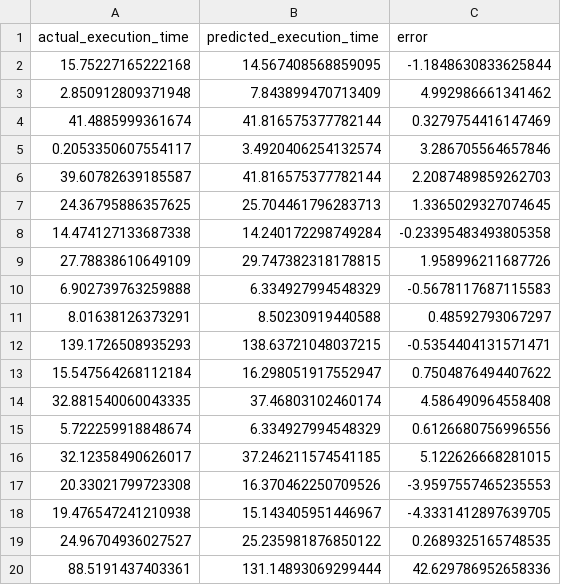
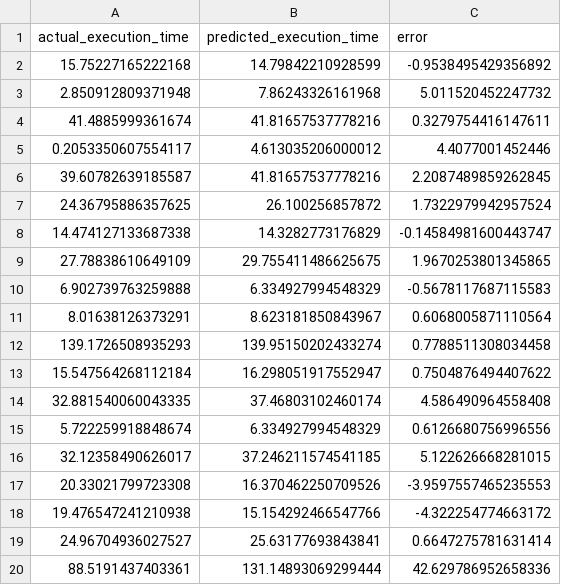
Before and after one commit to Berzeliss/thesis, a CSV file: experiment/results/random_forest_baseline_v1_predictions.csv, drawn as a sheet.

```diff
--- a/experiment/results/random_forest_baseline_v1_predictions.csv
+++ b/experiment/results/random_forest_baseline_v1_predictions.csv
@@ -1,13 +1,13 @@
 actual_execution_time,predicted_execution_time,error
-15.75227165222168,14.567408568859095,-1.1848630833625844
-2.850912809371948,7.843899470713409,4.992986661341462
-41.4885999361674,41.816575377782144,0.3279754416147469
-0.2053350607554117,3.4920406254132574,3.286705564657846
-39.60782639185587,41.816575377782144,2.2087489859262703
-24.36795886357625,25.704461796283713,1.3365029327074645
-14.474127133687338,14.240172298749284,-0.23395483493805358
-27.78838610649109,29.747382318178815,1.958996211687726
+15.75227165222168,14.79842210928599,-0.9538495429356892
+2.850912809371948,7.86243326161968,5.011520452247732
+41.4885999361674,41.81657537778216,0.3279754416147611
+0.2053350607554117,4.613035206000012,4.4077001452446
+39.60782639185587,41.81657537778216,2.2087489859262845
+24.36795886357625,26.100256857872,1.7322979942957524
+14.474127133687338,14.3282773176829,-0.14584981600443747
+27.78838610649109,29.755411486625675,1.9670253801345865
 6.902739763259888,6.334927994548329,-0.5678117687115583
-8.01638126373291,8.50230919440588,0.48592793067297
-139.1726508935293,138.63721048037215,-0.5354404131571471
+8.01638126373291,8.623181850843967,0.6068005871110564
+139.1726508935293,139.95150202433274,0.7788511308034458
 15.547564268112184,16.298051917552947,0.7504876494407622
@@ -17,4 +17,4 @@ actual_execution_time,predicted_execution_time,error
 20.33021799723308,16.370462250709526,-3.9597557465235553
-19.476547241210938,15.143405951446967,-4.3331412897639705
-24.96704936027527,25.235981876850122,0.2689325165748535
+19.476547241210938,15.154292466547766,-4.322254774663172
+24.96704936027527,25.63177693843841,0.6647275781631414
 88.5191437403361,131.14893069299444,42.629786952658336
```
Also changed, not shown: experiment/features/merged_feature_dataset.csv, experiment/features/ml_dataset.csv, 6 other files.
